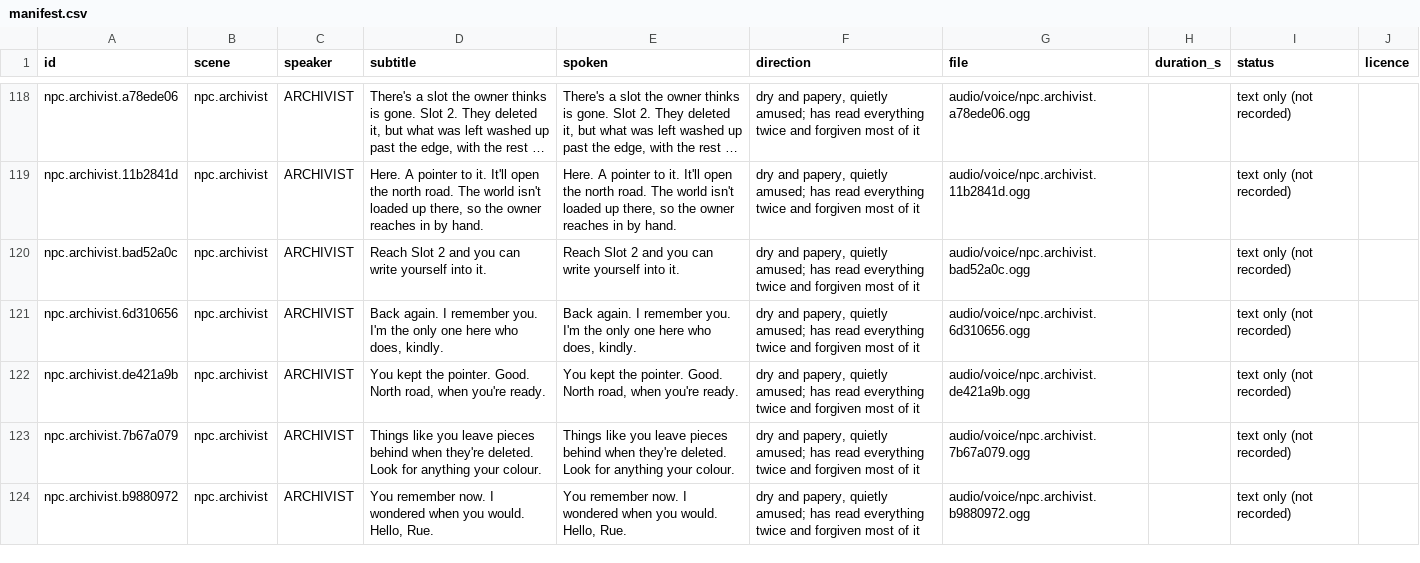
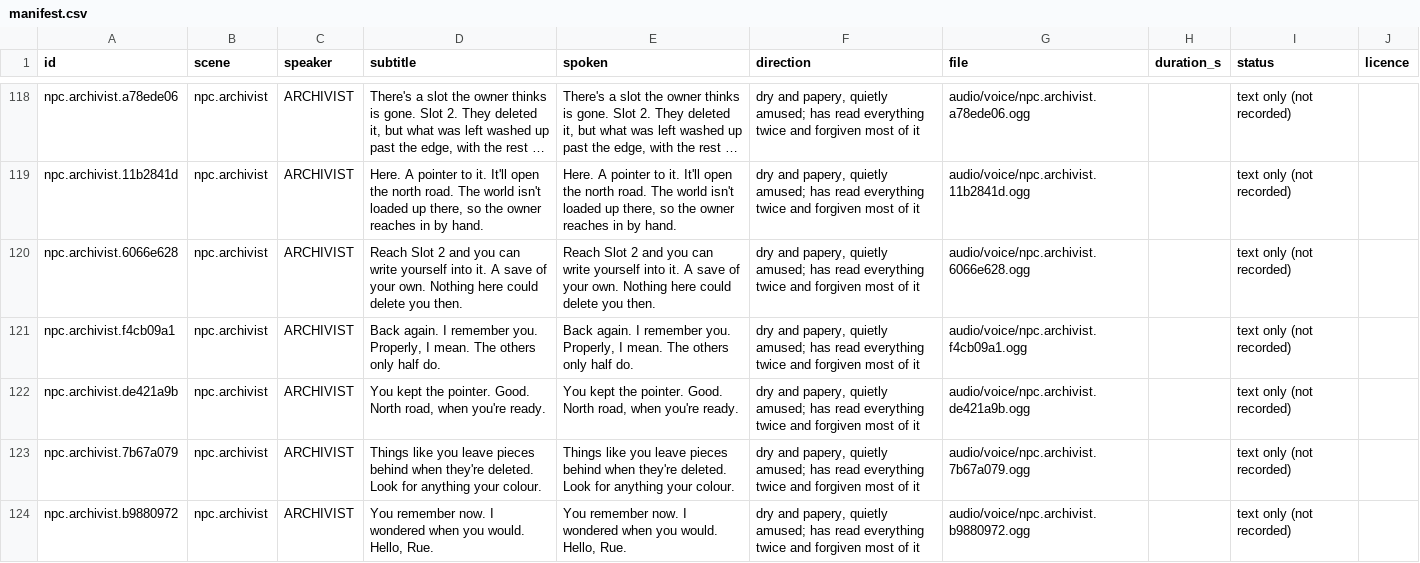
Before and after one commit to makedonskivasil3-sketch/The-Last-Save-File, a CSV file: audio/voice/manifest.csv, drawn as a sheet; only a part is shown, gaps mark what is left out; long unchanged cells end in ….

```diff
--- a/audio/voice/manifest.csv
+++ b/audio/voice/manifest.csv
@@ -119,4 +119,4 @@ id,scene,speaker,subtitle,spoken,direction,file,duration_s,status,licence
 "npc.archivist.11b2841d","npc.archivist","ARCHIVIST","Here. A pointer to it. It'll open the north road. The world isn't loaded up there, so the owner reaches in by hand.","Here. A pointer to it. It'll open the north road. The world isn't loaded up there, so the owner reaches in by hand.","dry and papery, quietly amused; has read everything twice and forgiven most of it","audio/voice/npc.archivist.11b2841d.ogg","","text only (not recorded)",""
-"npc.archivist.bad52a0c","npc.archivist","ARCHIVIST","Reach Slot 2 and you can write yourself into it.","Reach Slot 2 and you can write yourself into it.","dry and papery, quietly amused; has read everything twice and forgiven most of it","audio/voice/npc.archivist.bad52a0c.ogg","","text only (not recorded)",""
-"npc.archivist.6d310656","npc.archivist","ARCHIVIST","Back again. I remember you. I'm the only one here who does, kindly.","Back again. I remember you. I'm the only one here who does, kindly.","dry and papery, quietly amused; has read everything twice and forgiven most of it","audio/voice/npc.archivist.6d310656.ogg","","text only (not recorded)",""
+"npc.archivist.6066e628","npc.archivist","ARCHIVIST","Reach Slot 2 and you can write yourself into it. A save of your own. Nothing here could delete you then.","Reach Slot 2 and you can write yourself into it. A save of your own. Nothing here could delete you then.","dry and papery, quietly amused; has read everything twice and forgiven most of it","audio/voice/npc.archivist.6066e628.ogg","","text only (not recorded)",""
+"npc.archivist.f4cb09a1","npc.archivist","ARCHIVIST","Back again. I remember you. Properly, I mean. The others only half do.","Back again. I remember you. Properly, I mean. The others only half do.","dry and papery, quietly amused; has read everything twice and forgiven most of it","audio/voice/npc.archivist.f4cb09a1.ogg","","text only (not recorded)",""
 "npc.archivist.de421a9b","npc.archivist","ARCHIVIST","You kept the pointer. Good. North road, when you're ready.","You kept the pointer. Good. North road, when you're ready.","dry and papery, quietly amused; has read everything twice and forgiven most of it","audio/voice/npc.archivist.de421a9b.ogg","","text only (not recorded)",""
```
Also changed, not shown: 18 other files.
